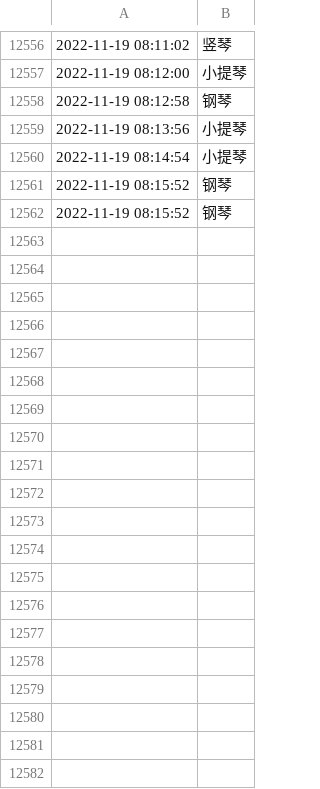
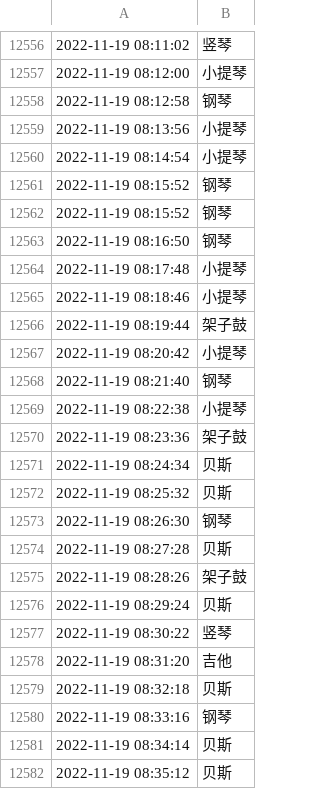
Before and after one commit to tsaijamey/yammi_utils, a CSV file: qqmusic/auto2.csv, drawn as a sheet; only a part is shown, gaps mark what is left out; the diff covers the shown part only; the diff names each change by its address in the sheet, - before the commit and + after, or states it on an @@ line.

```diff
--- a/qqmusic/auto2.csv
+++ b/qqmusic/auto2.csv
+row 12563: 2022-11-19 08:16:50 | 钢琴
+row 12564: 2022-11-19 08:17:48 | 小提琴
+row 12565: 2022-11-19 08:18:46 | 小提琴
+row 12566: 2022-11-19 08:19:44 | 架子鼓
+row 12567: 2022-11-19 08:20:42 | 小提琴
+row 12568: 2022-11-19 08:21:40 | 钢琴
+row 12569: 2022-11-19 08:22:38 | 小提琴
+row 12570: 2022-11-19 08:23:36 | 架子鼓
+row 12571: 2022-11-19 08:24:34 | 贝斯
+row 12572: 2022-11-19 08:25:32 | 贝斯
+row 12573: 2022-11-19 08:26:30 | 钢琴
+row 12574: 2022-11-19 08:27:28 | 贝斯
+row 12575: 2022-11-19 08:28:26 | 架子鼓
+row 12576: 2022-11-19 08:29:24 | 贝斯
+row 12577: 2022-11-19 08:30:22 | 竖琴
+row 12578: 2022-11-19 08:31:20 | 吉他
+row 12579: 2022-11-19 08:32:18 | 贝斯
+row 12580: 2022-11-19 08:33:16 | 钢琴
+row 12581: 2022-11-19 08:34:14 | 贝斯
+row 12582: 2022-11-19 08:35:12 | 贝斯
```
Also changed, not shown: 25 added rows elsewhere in this file, 4 other files.
